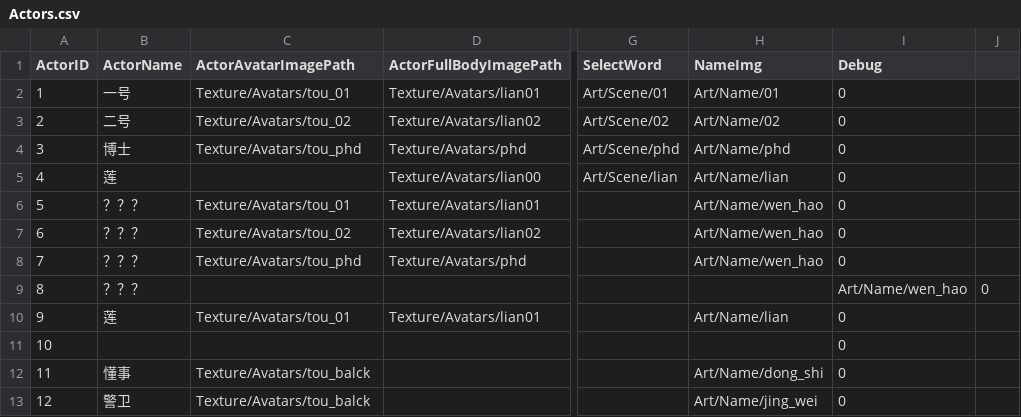
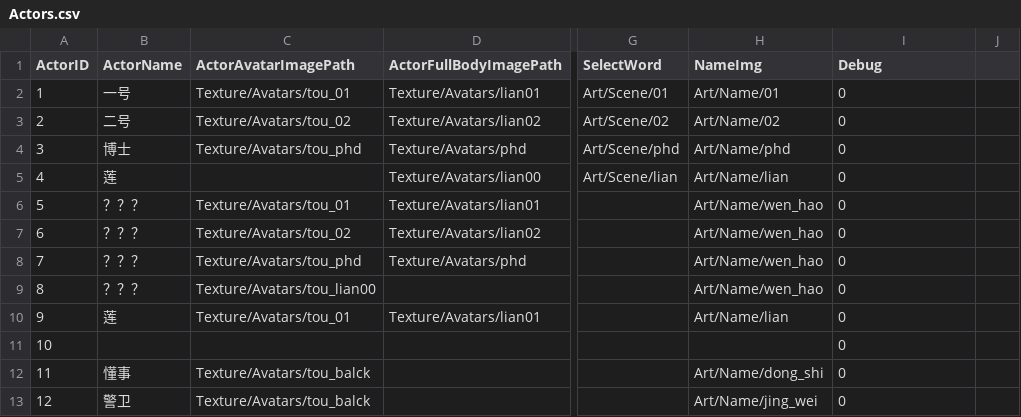
Before and after one commit to damagegithub/ProjectBooom, a CSV file: Assets/Resources/Tables/Actors.csv, drawn as a sheet; only a part is shown, gaps mark what is left out; the diff names each change by its address in the sheet, - before the commit and + after, or states it on an @@ line.

Commit message:
actor 修改

```diff
--- a/Assets/Resources/Tables/Actors.csv
+++ b/Assets/Resources/Tables/Actors.csv
-C9 (ActorAvatarImagePath): (empty)
+C9 (ActorAvatarImagePath): Texture/Avatars/tou_lian00
-H9 (NameImg): (empty)
+H9 (NameImg): Art/Name/wen_hao
-I9 (Debug): Art/Name/wen_hao
+I9 (Debug): 0
-J9: 0
+J9: (empty)
```
